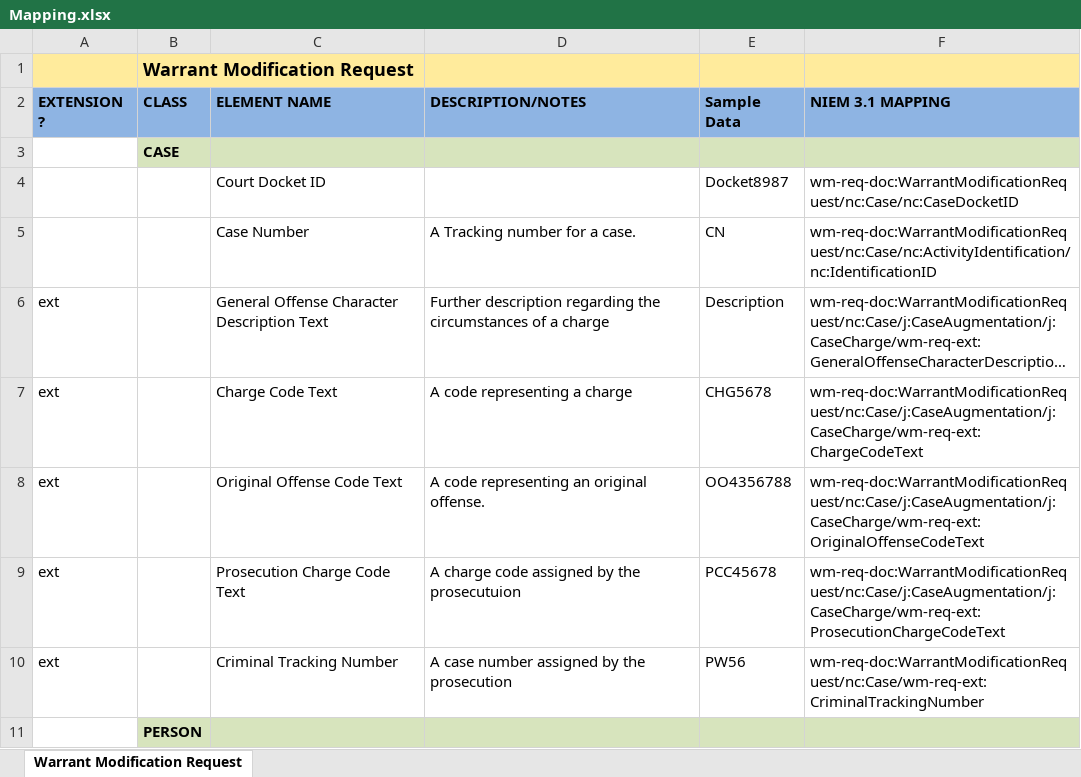
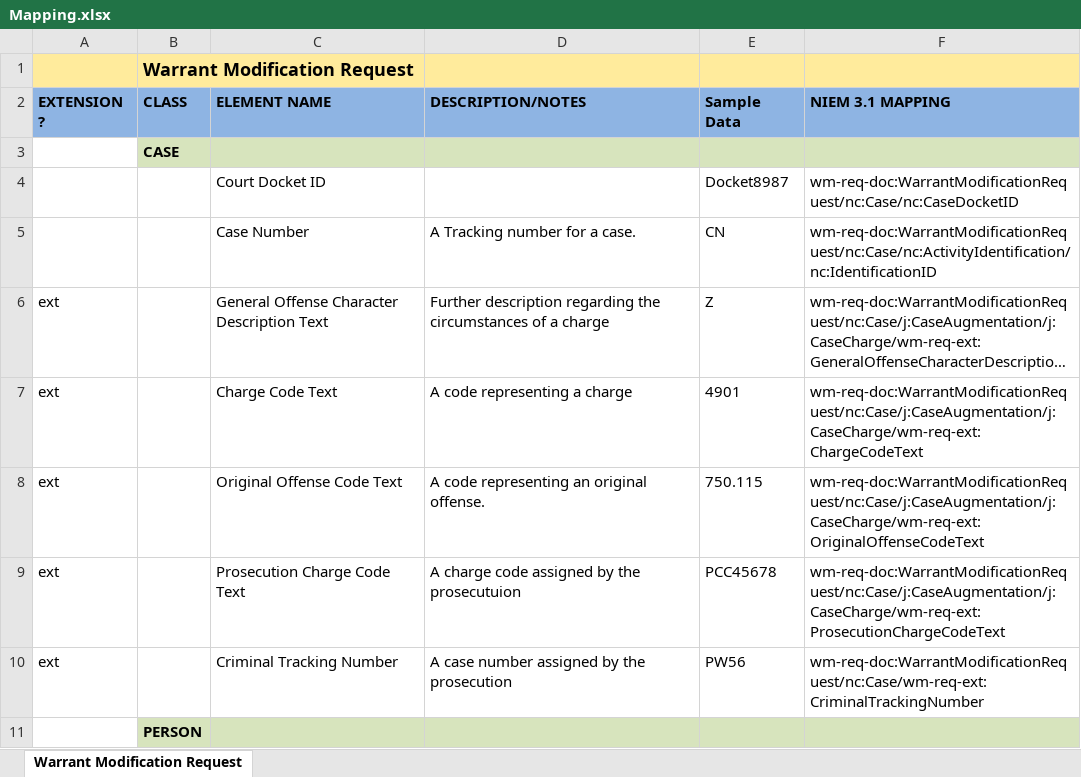
Before and after one commit to scottj7486/main, an Excel workbook: shared/ojb-resources-common/src/main/resources/ssp/Warrant_Modification_Request/artifacts/service_model/information_model/IEPD/documentation/Mapping.xlsx, sheet Warrant Modification Request, drawn as a sheet; only a part is shown; long unchanged cells end in …; values as stored, in another font and other column widths than the file's, no borders; the diff names each change by its address in the sheet, - before the commit and + after, or states it on an @@ line.

Commit message:
Updated LE ORI in sample message.

```diff
--- a/shared/ojb-resources-common/src/main/resources/ssp/Warrant_Modification_Request/artifacts/service_model/information_model/IEPD/documentation/Mapping.xlsx (sheet Warrant Modification Request)
+++ b/shared/ojb-resources-common/src/main/resources/ssp/Warrant_Modification_Request/artifacts/service_model/information_model/IEPD/documentation/Mapping.xlsx (sheet Warrant Modification Request)
-E6 (Sample Data): Description
+E6 (Sample Data): Z
-E7 (Sample Data): CHG5678
+E7 (Sample Data): 4901
-E8 (Sample Data): OO4356788
+E8 (Sample Data): 750.115
```
Also changed, not shown: 1 other file.
